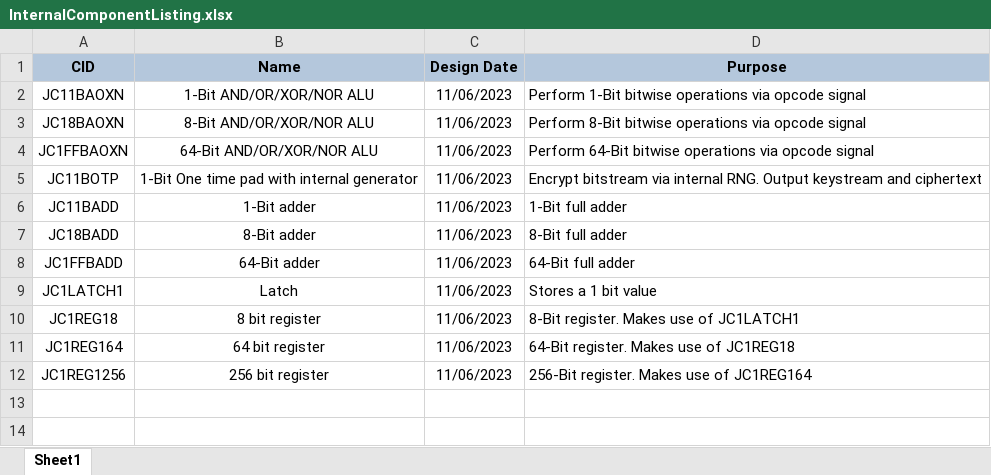
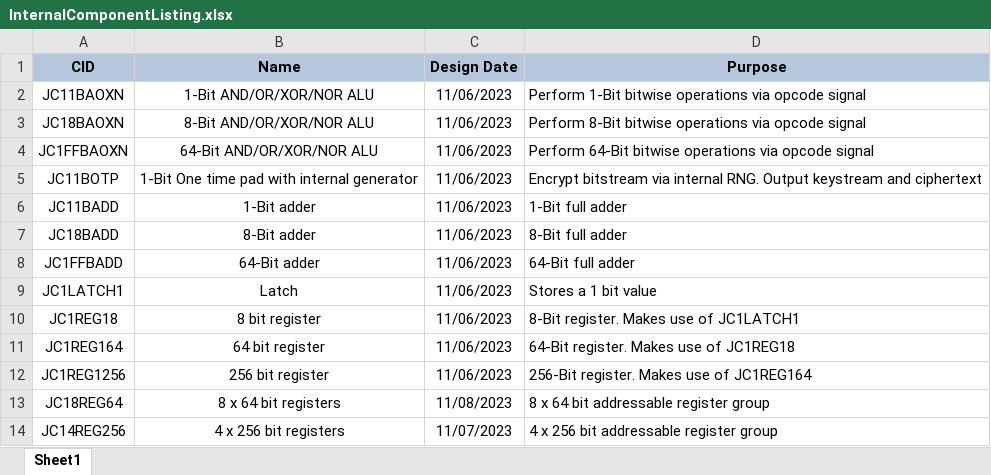
Before and after one commit to Kracken256/build-a-processor, an Excel workbook: InternalComponentListing.xlsx, sheet Sheet1, drawn as a sheet; values as stored, in another font and other column widths than the file's, no borders; the diff names each change by its address in the sheet, - before the commit and + after, or states it on an @@ line.

```diff
--- a/InternalComponentListing.xlsx (sheet Sheet1)
+++ b/InternalComponentListing.xlsx (sheet Sheet1)
+row 13: JC18REG64 | 8 x 64 bit registers | 11/08/2023 | 8 x 64 bit addressable register group
+row 14: JC14REG256 | 4 x 256 bit registers | 11/07/2023 | 4 x 256 bit addressable register group
```
Also changed, not shown: 1 other file.
